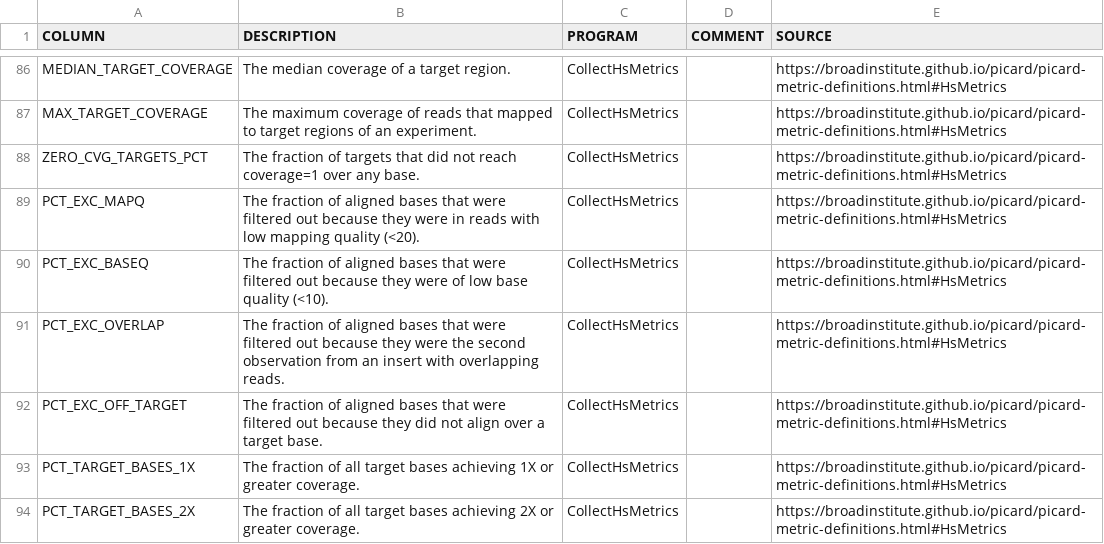
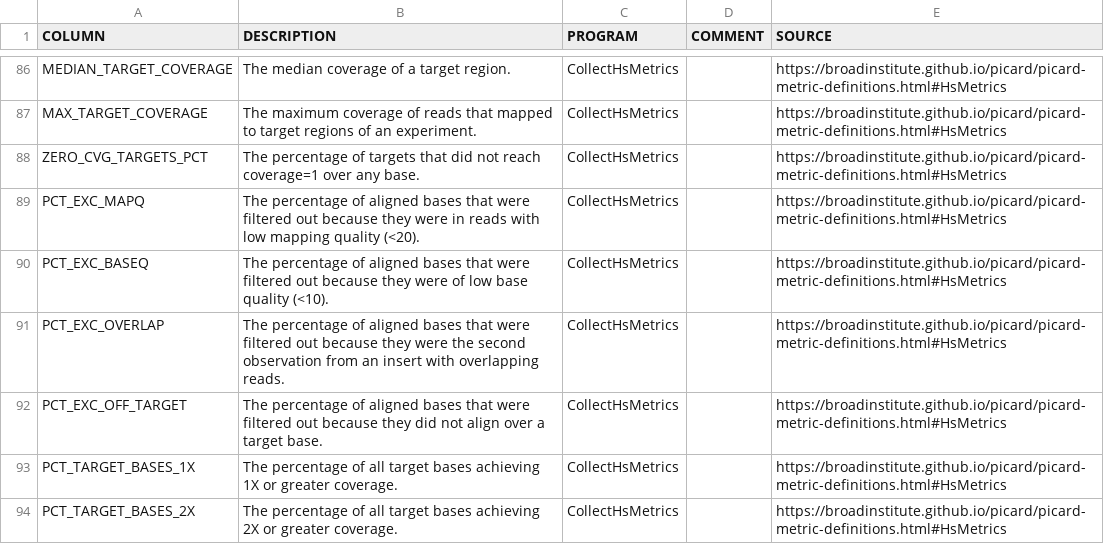
Before and after one commit to Kurt-Hetrick/CIDR_WES, a CSV file: QC_Report_Data_Dictionary.csv, drawn as a sheet; only a part is shown, gaps mark what is left out; the diff covers the shown part only.

Commit message:
changed picard metrics to percentages if the header said that they were percentages (some of them used to be fractions before). Data dictionary updated to match.

```diff
--- a/QC_Report_Data_Dictionary.csv
+++ b/QC_Report_Data_Dictionary.csv
@@ -87,8 +87,8 @@ MEDIAN_TARGET_COVERAGE,The median coverage of a target region.,CollectHsMetrics,
 MAX_TARGET_COVERAGE,The maximum coverage of reads that mapped to target regions of an experiment.,CollectHsMetrics,,https://broadinstitute.github.io/picard/picard-metric-definitions.html#HsMetrics
-ZERO_CVG_TARGETS_PCT,The fraction of targets that did not reach coverage=1 over any base.,CollectHsMetrics,,https://broadinstitute.github.io/picard/picard-metric-definitions.html#HsMetrics
-PCT_EXC_MAPQ,The fraction of aligned bases that were filtered out because they were in reads with low mapping quality (<20).,CollectHsMetrics,,https://broadinstitute.github.io/picard/picard-metric-definitions.html#HsMetrics
-PCT_EXC_BASEQ,The fraction of aligned bases that were filtered out because they were of low base quality (<10).,CollectHsMetrics,,https://broadinstitute.github.io/picard/picard-metric-definitions.html#HsMetrics
-PCT_EXC_OVERLAP,The fraction of aligned bases that were filtered out because they were the second observation from an insert with overlapping reads.,CollectHsMetrics,,https://broadinstitute.github.io/picard/picard-metric-definitions.html#HsMetrics
-PCT_EXC_OFF_TARGET,The fraction of aligned bases that were filtered out because they did not align over a target base.,CollectHsMetrics,,https://broadinstitute.github.io/picard/picard-metric-definitions.html#HsMetrics
-PCT_TARGET_BASES_1X,The fraction of all target bases achieving 1X or greater coverage.,CollectHsMetrics,,https://broadinstitute.github.io/picard/picard-metric-definitions.html#HsMetrics
-PCT_TARGET_BASES_2X,The fraction of all target bases achieving 2X or greater coverage.,CollectHsMetrics,,https://broadinstitute.github.io/picard/picard-metric-definitions.html#HsMetrics
+ZERO_CVG_TARGETS_PCT,The percentage of targets that did not reach coverage=1 over any base.,CollectHsMetrics,,https://broadinstitute.github.io/picard/picard-metric-definitions.html#HsMetrics
+PCT_EXC_MAPQ,The percentage of aligned bases that were filtered out because they were in reads with low mapping quality (<20).,CollectHsMetrics,,https://broadinstitute.github.io/picard/picard-metric-definitions.html#HsMetrics
+PCT_EXC_BASEQ,The percentage of aligned bases that were filtered out because they were of low base quality (<10).,CollectHsMetrics,,https://broadinstitute.github.io/picard/picard-metric-definitions.html#HsMetrics
+PCT_EXC_OVERLAP,The percentage of aligned bases that were filtered out because they were the second observation from an insert with overlapping reads.,CollectHsMetrics,,https://broadinstitute.github.io/picard/picard-metric-definitions.html#HsMetrics
+PCT_EXC_OFF_TARGET,The percentage of aligned bases that were filtered out because they did not align over a target base.,CollectHsMetrics,,https://broadinstitute.github.io/picard/picard-metric-definitions.html#HsMetrics
+PCT_TARGET_BASES_1X,The percentage of all target bases achieving 1X or greater coverage.,CollectHsMetrics,,https://broadinstitute.github.io/picard/picard-metric-definitions.html#HsMetrics
+PCT_TARGET_BASES_2X,The percentage of all target bases achieving 2X or greater coverage.,CollectHsMetrics,,https://broadinstitute.github.io/picard/picard-metric-definitions.html#HsMetrics
```
Also changed, not shown: 11 edited cells elsewhere in this file, 2 other files.
